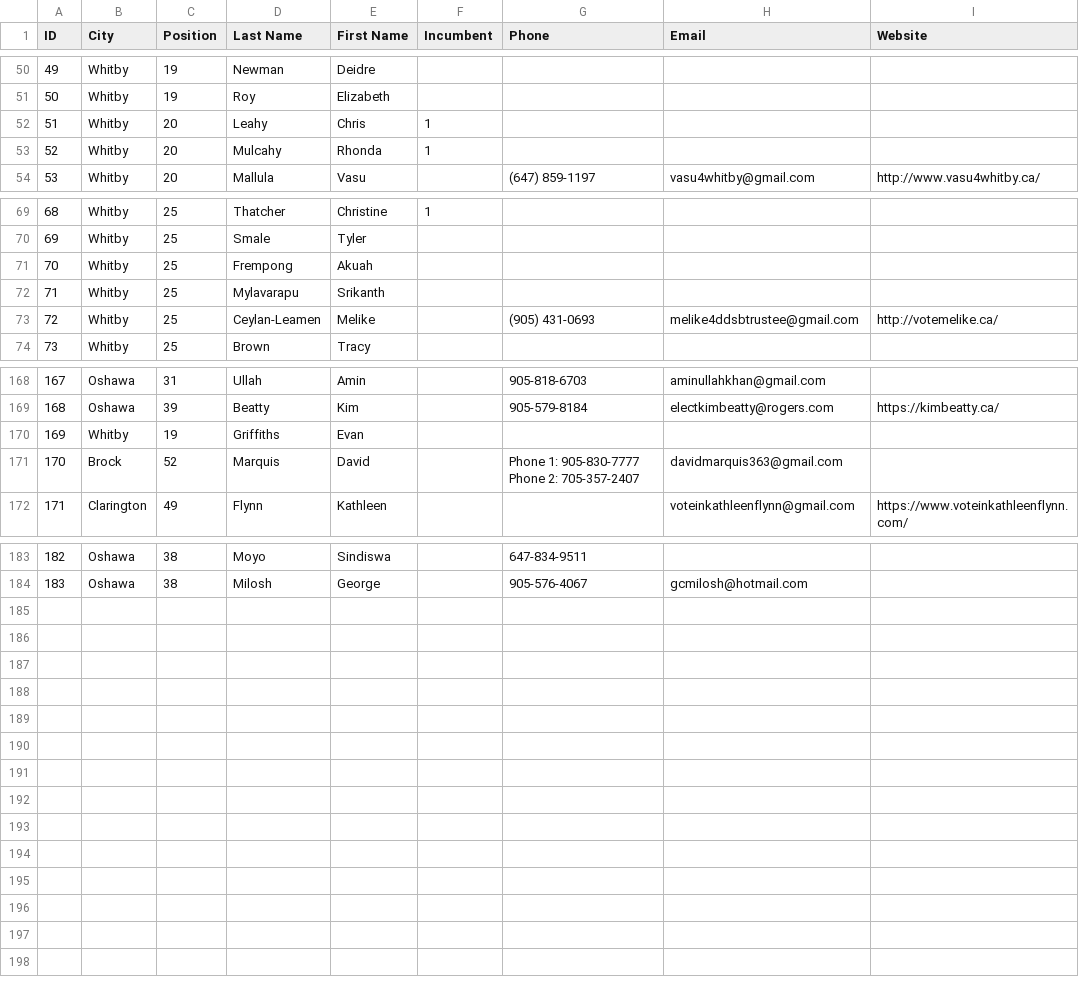
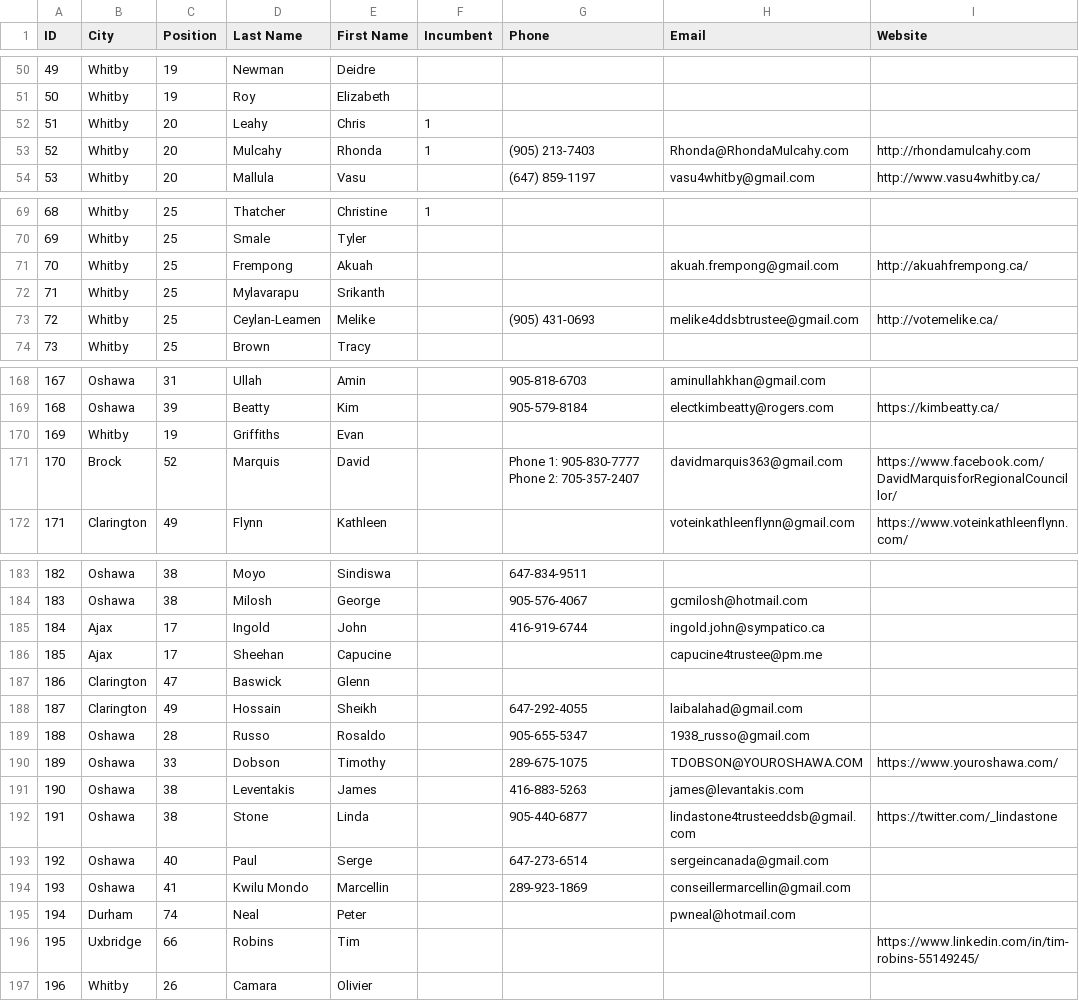
Before and after one commit to liamn74/durhamcandidates, a CSV file: website/candidates.csv, drawn as a sheet; only a part is shown, gaps mark what is left out; ↵ is a line break in a cell; the diff covers the shown part only; the diff names each change by its address in the sheet, - before the commit and + after, or states it on an @@ line.

Commit message:
Added candidates

```diff
--- a/website/candidates.csv
+++ b/website/candidates.csv
-G53 (Phone): (empty)
+G53 (Phone): (905) 213-7403
-H53 (Email): (empty)
+H53 (Email): Rhonda@RhondaMulcahy.com
-I53 (Website): (empty)
+I53 (Website): http://rhondamulcahy.com
-H71 (Email): (empty)
+H71 (Email): akuah.frempong@gmail.com
-I71 (Website): (empty)
+I71 (Website): http://akuahfrempong.ca/
-G171 (Phone): Phone 1: 905-830-7777 ↵ Phone 2: 705-357-2407
+G171 (Phone): Phone 1: 905-830-7777 Phone 2: 705-357-2407
-I171 (Website): (empty)
+I171 (Website): https://www.facebook.com/DavidMarquisforRegionalCouncillor/
+row 185: 184 | Ajax | 17 | Ingold | John |  | 416-919-6744 | ingold.john@sympatico.ca
+row 186: 185 | Ajax | 17 | Sheehan | Capucine |  |  | capucine4trustee@pm.me
+row 187: 186 | Clarington | 47 | Baswick | Glenn
+row 188: 187 | Clarington | 49 | Hossain | Sheikh |  | 647-292-4055 | laibalahad@gmail.com
+row 189: 188 | Oshawa | 28 | Russo | Rosaldo |  | 905-655-5347 | 1938_russo@gmail.com
+row 190: 189 | Oshawa | 33 | Dobson | Timothy |  | 289-675-1075 | TDOBSON@YOUROSHAWA.COM | https://www.youroshawa.com/
+row 191: 190 | Oshawa | 38 | Leventakis | James |  | 416-883-5263 | james@levantakis.com
+row 192: 191 | Oshawa | 38 | Stone | Linda |  | 905-440-6877 | lindastone4trusteeddsb@gmail.com | https://twitter.com/_lindastone
+row 193: 192 | Oshawa | 40 | Paul | Serge |  | 647-273-6514 | sergeincanada@gmail.com
+row 194: 193 | Oshawa | 41 | Kwilu Mondo | Marcellin |  | 289-923-1869 | conseillermarcellin@gmail.com
+row 195: 194 | Durham | 74 | Neal | Peter |  |  | pwneal@hotmail.com
+row 196: 195 | Uxbridge | 66 | Robins | Tim |  |  |  | https://www.linkedin.com/in/tim-robins-55149245/
+row 197: 196 | Whitby | 26 | Camara | Olivier
```
Also changed, not shown: 2 edited cells elsewhere in this file.
